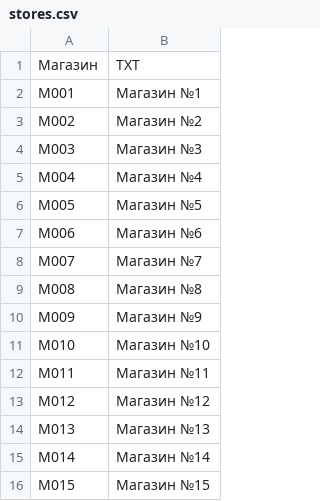
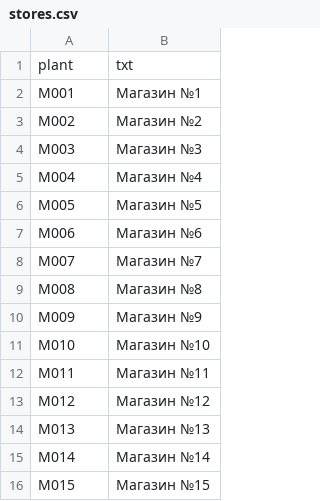
Before and after one commit to garick161/stores_dwh_dbt, a CSV file: datasets/stores.csv, drawn as a sheet; removed rows and columns are numbered as before the commit, all else as after; the diff names each change by its address in the sheet, - before the commit and + after, or states it on an @@ line.

```diff
--- a/datasets/stores.csv
+++ b/datasets/stores.csv
-row 1: Магазин | TXT
+row 1: plant | txt
```
Also changed, not shown: datasets/bills_head.csv, datasets/bills_item.csv, 12 other files.
